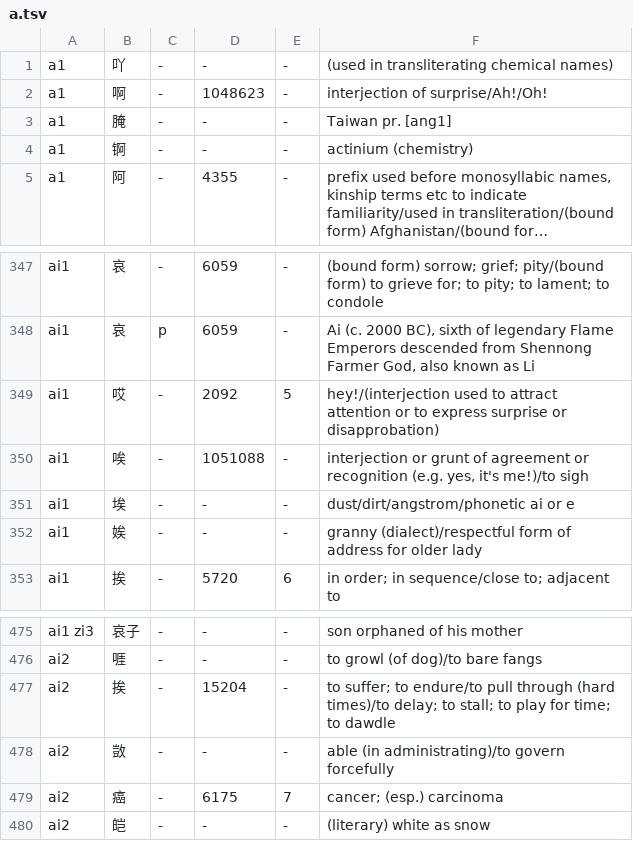
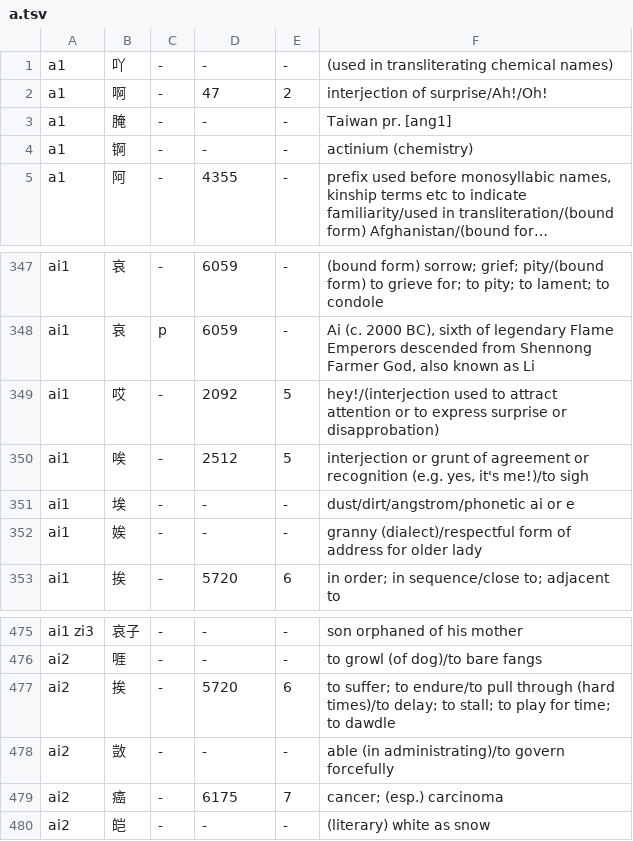
Before and after one commit to seawolf/koyou, a TSV file: assets/dictionary/a.tsv, drawn as a sheet; only a part is shown, gaps mark what is left out; long unchanged cells end in ….

```diff
--- a/assets/dictionary/a.tsv
+++ b/assets/dictionary/a.tsv
@@ -1,3 +1,3 @@
 a1	吖	-	-	-	(used in transliterating chemical names)
-a1	啊	-	1048623	-	interjection of surprise/Ah!/Oh!
+a1	啊	-	47	2	interjection of surprise/Ah!/Oh!
 a1	腌	-	-	-	Taiwan pr. [ang1]
@@ -349,3 +349,3 @@ ai1	哀	p	6059	-	Ai (c. 2000 BC), sixth of legendary Flame Emperors descended fr
 ai1	哎	-	2092	5	hey!/(interjection used to attract attention or to express surprise or disapprobation)
-ai1	唉	-	1051088	-	interjection or grunt of agreement or recognition (e.g. yes, it's me!)/to sigh
+ai1	唉	-	2512	5	interjection or grunt of agreement or recognition (e.g. yes, it's me!)/to sigh
 ai1	埃	-	-	-	dust/dirt/angstrom/phonetic ai or e
@@ -476,3 +476,3 @@ ai1 zi3	哀子	-	-	-	son orphaned of his mother
 ai2	啀	-	-	-	to growl (of dog)/to bare fangs
-ai2	挨	-	15204	-	to suffer; to endure/to pull through (hard times)/to delay; to stall; to play for time; to dawdle
+ai2	挨	-	5720	6	to suffer; to endure/to pull through (hard times)/to delay; to stall; to play for time; to dawdle
 ai2	敳	-	-	-	able (in administrating)/to govern forcefully
```
Also changed, not shown: assets/dictionary/b.tsv, assets/dictionary/c.tsv, 23 other files.
